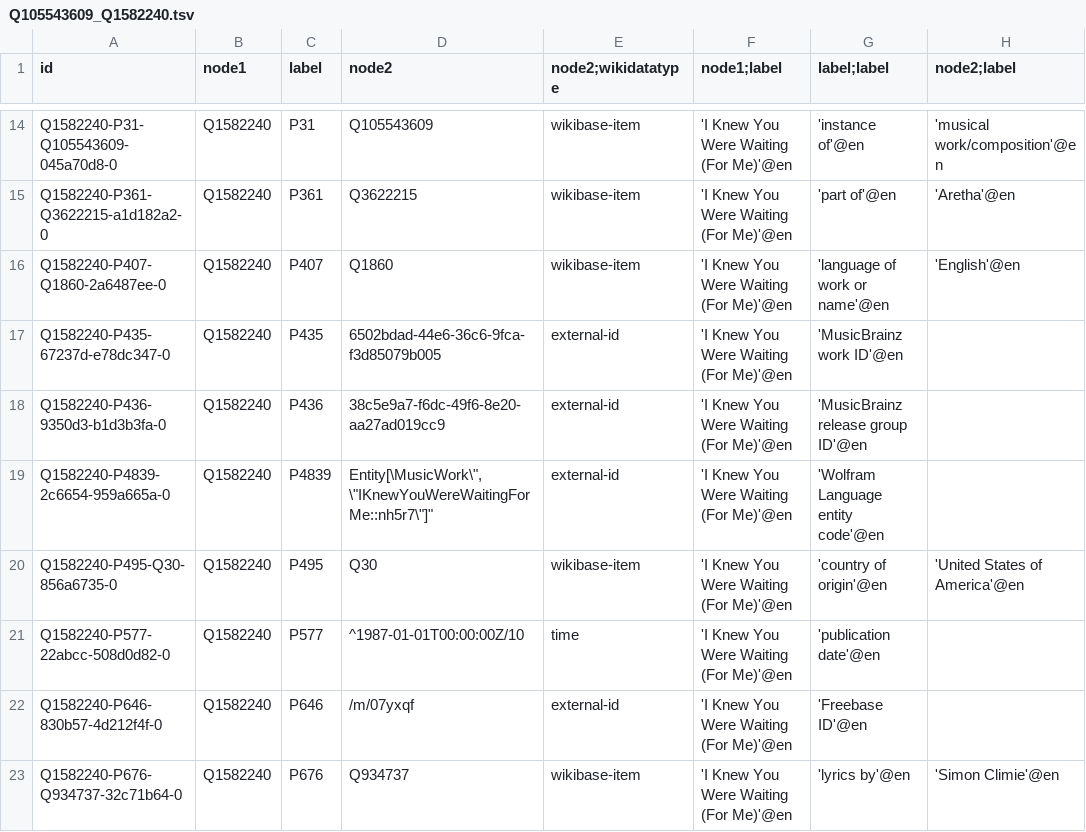
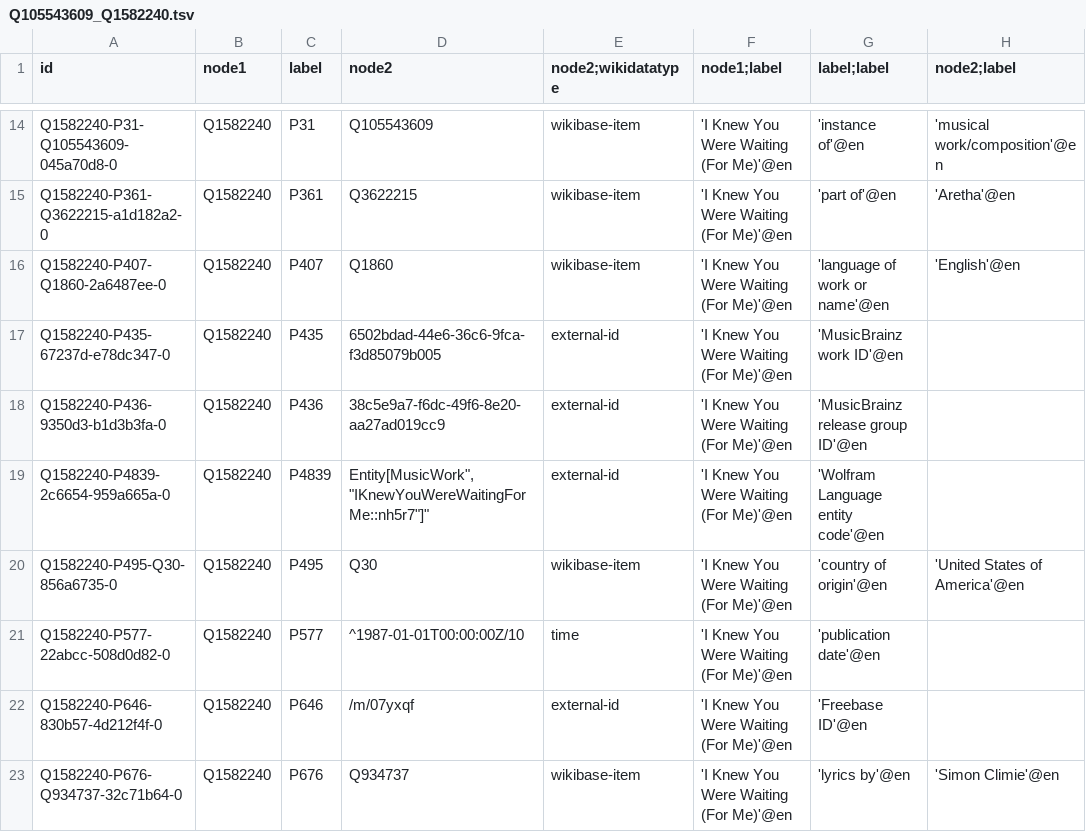
Before and after one commit to valecarriero/wikidata-emerging-patterns, a TSV file: results/supplementary_materials/example_instances/Q105543609_Q1582240.tsv, drawn as a sheet; only a part is shown, gaps mark what is left out.

Commit message:
Add files via upload

```diff
--- a/results/supplementary_materials/example_instances/Q105543609_Q1582240.tsv
+++ b/results/supplementary_materials/example_instances/Q105543609_Q1582240.tsv
@@ -18,3 +18,3 @@ Q1582240-P435-67237d-e78dc347-0	Q1582240	P435	"6502bdad-44e6-36c6-9fca-f3d85079b
 Q1582240-P436-9350d3-b1d3b3fa-0	Q1582240	P436	"38c5e9a7-f6dc-49f6-8e20-aa27ad019cc9"	external-id	'I Knew You Were Waiting (For Me)'@en	'MusicBrainz release group ID'@en	
-Q1582240-P4839-2c6654-959a665a-0	Q1582240	P4839	"Entity[\"MusicWork\", \"IKnewYouWereWaitingForMe::nh5r7\"]"	external-id	'I Knew You Were Waiting (For Me)'@en	'Wolfram Language entity code'@en	
+Q1582240-P4839-2c6654-959a665a-0	Q1582240	P4839	"Entity["MusicWork", "IKnewYouWereWaitingForMe::nh5r7"]"	external-id	'I Knew You Were Waiting (For Me)'@en	'Wolfram Language entity code'@en	
 Q1582240-P495-Q30-856a6735-0	Q1582240	P495	Q30	wikibase-item	'I Knew You Were Waiting (For Me)'@en	'country of origin'@en	'United States of America'@en
```
